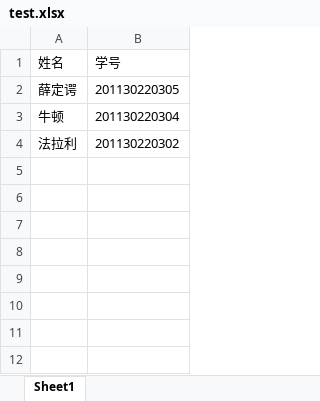
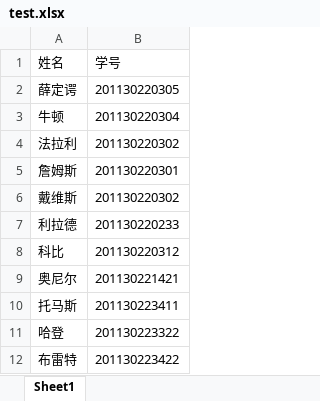
Before and after one commit to alex1504/electron-roll-tool, an Excel workbook: assets/test.xlsx, sheet Sheet1, drawn as a sheet; values as stored, in another font and other column widths than the file's, no borders; the diff names each change by its address in the sheet, - before the commit and + after, or states it on an @@ line.

```diff
--- a/assets/test.xlsx (sheet Sheet1)
+++ b/assets/test.xlsx (sheet Sheet1)
+row 5: 詹姆斯 | 201130220301
+row 6: 戴维斯 | 201130220302
+row 7: 利拉德 | 201130220233
+row 8: 科比 | 201130220312
+row 9: 奥尼尔 | 201130221421
+row 10: 托马斯 | 201130223411
+row 11: 哈登 | 201130223322
+row 12: 布雷特 | 201130223422
```
Also changed, not shown: 11 other files.
